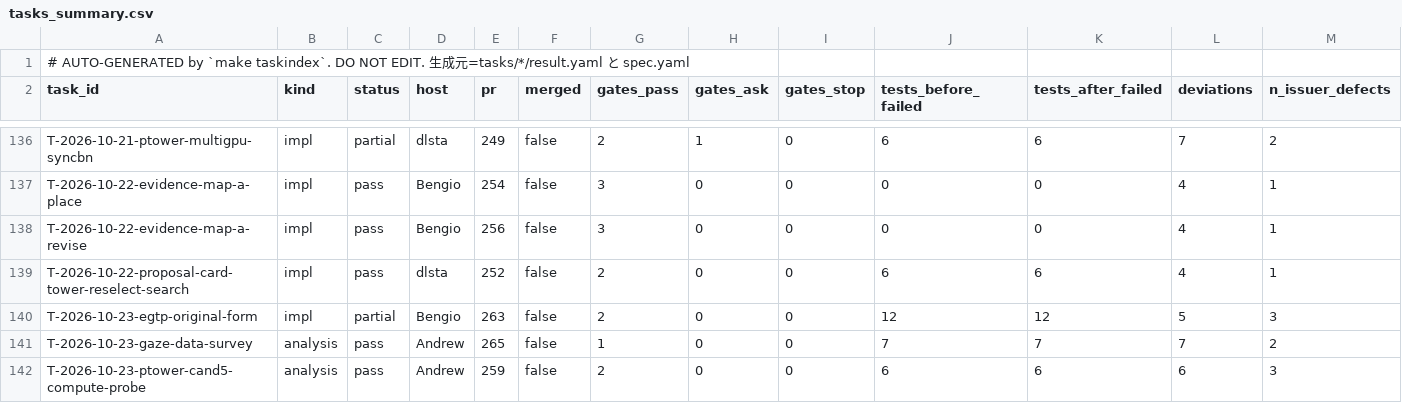
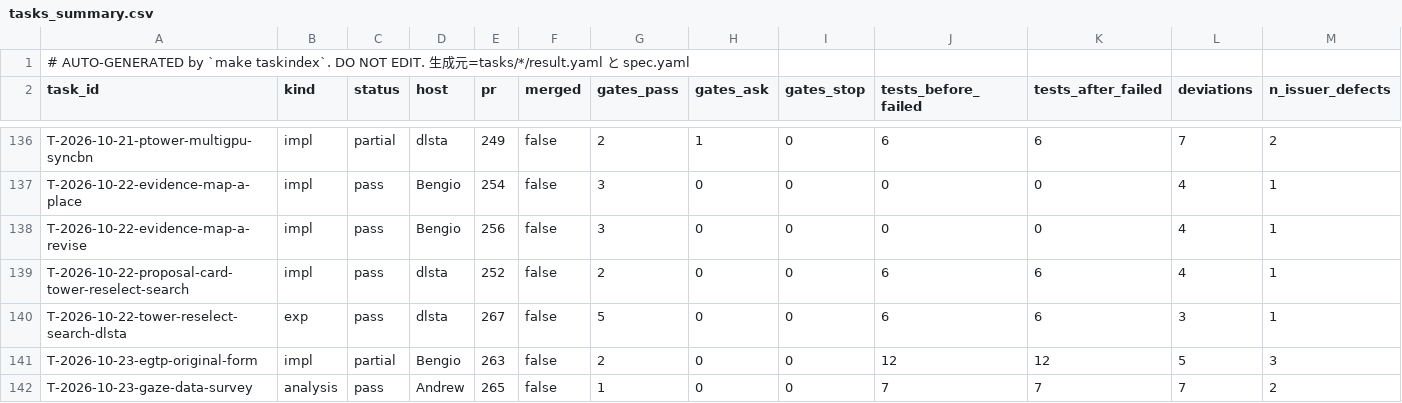
Before and after one commit to takuya3h/m2, a CSV file: context/auto/tasks_summary.csv, drawn as a sheet; only a part is shown, gaps mark what is left out; the shorter side is filled out with more unchanged rows; rows hold the shown columns only; the diff names each change by its address in the sheet, - before the commit and + after, or states it on an @@ line.

```diff
--- a/context/auto/tasks_summary.csv
+++ b/context/auto/tasks_summary.csv
+row 140: T-2026-10-22-tower-reselect-search-dlsta | exp | pass | dlsta | 267 | false | 5 | 0 | 0 | 6 | 6 | 3 | 1
```
Also changed, not shown: 2 other files.
